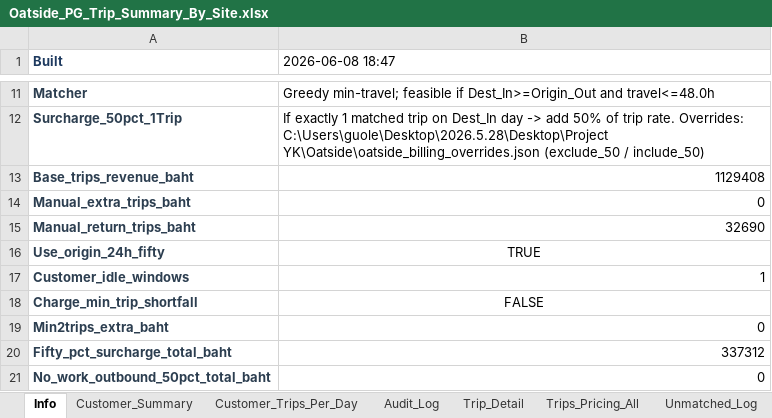
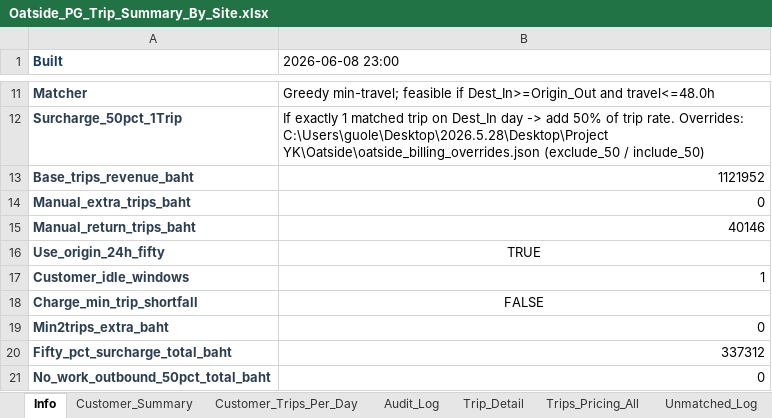
Before and after one commit to yk-logistics/transport-rate-calculator, an Excel workbook: Oatside/Oatside_PG_Trip_Summary_By_Site.xlsx, sheet Info, drawn as a sheet; only a part is shown, gaps mark what is left out; values as stored, in another font and other column widths than the file's, no borders; the diff names each change by its address in the sheet, - before the commit and + after, or states it on an @@ line.

```diff
--- a/Oatside/Oatside_PG_Trip_Summary_By_Site.xlsx (sheet Info)
+++ b/Oatside/Oatside_PG_Trip_Summary_By_Site.xlsx (sheet Info)
-B1: 2026-06-08 18:47
+B1: 2026-06-08 23:00
-B13 (2026-06-08 23:00): 1129408
+B13 (2026-06-08 23:00): 1121952
-B15 (2026-06-08 23:00): 32690
+B15 (2026-06-08 23:00): 40146
```
Also changed, not shown: sheet Trip_Detail, sheet Customer_Summary, sheet Trips_Pricing_All, sheet Audit_Log, sheet Manual_Return_Trips, sheet Plate_DestDay, 3 more sheets, Oatside/TransportRateCalculator/reports/oatside-apr2026/exports/00_Full_Workbook.xlsx, Oatside/TransportRateCalculator/reports/oatside-apr2026/exports/04_Audit_Log.xlsx, 32 other files.
